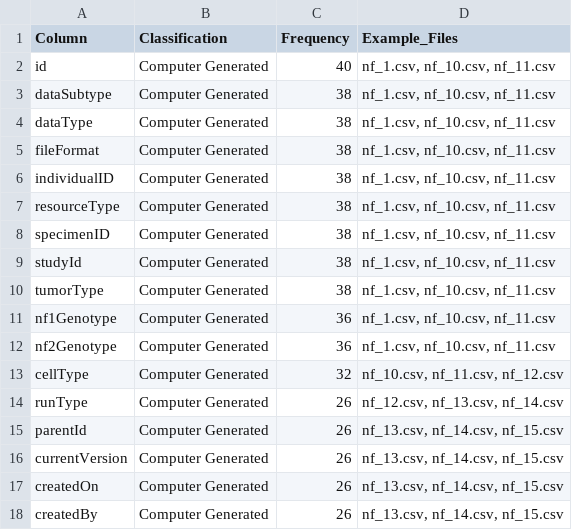
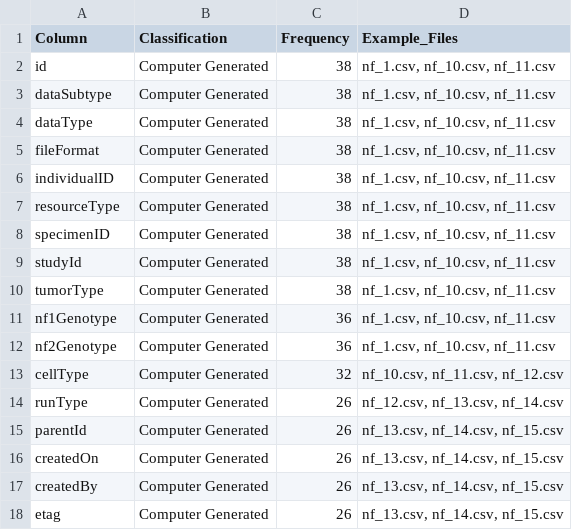
Before and after one commit to changtotheintothemoon/neurofibromatosis-dataset-analysis, a CSV file: column_classification_summary.csv, drawn as a sheet; only a part is shown; the shorter side is filled out with more unchanged rows; the diff covers the shown part only.

```diff
--- a/column_classification_summary.csv
+++ b/column_classification_summary.csv
@@ -1,3 +1,3 @@
 Column,Classification,Frequency,Example_Files
-id,Computer Generated,40,"nf_1.csv, nf_10.csv, nf_11.csv"
+id,Computer Generated,38,"nf_1.csv, nf_10.csv, nf_11.csv"
 dataSubtype,Computer Generated,38,"nf_1.csv, nf_10.csv, nf_11.csv"
@@ -15,3 +15,2 @@ runType,Computer Generated,26,"nf_12.csv, nf_13.csv, nf_14.csv"
 parentId,Computer Generated,26,"nf_13.csv, nf_14.csv, nf_15.csv"
-currentVersion,Computer Generated,26,"nf_13.csv, nf_14.csv, nf_15.csv"
 createdOn,Computer Generated,26,"nf_13.csv, nf_14.csv, nf_15.csv"
```
Also changed, not shown: 4 added rows, 26 removed rows and 3 edited cells elsewhere in this file, column_classification_summary_with_schema_flags.csv, 4 other files.
